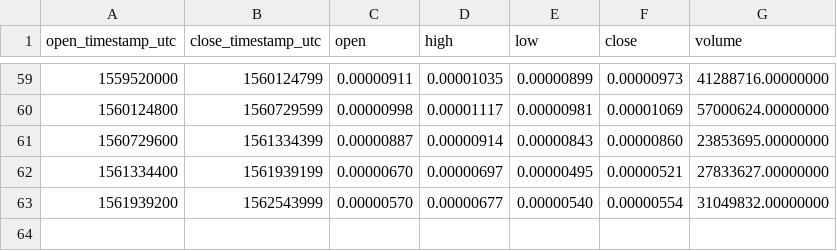
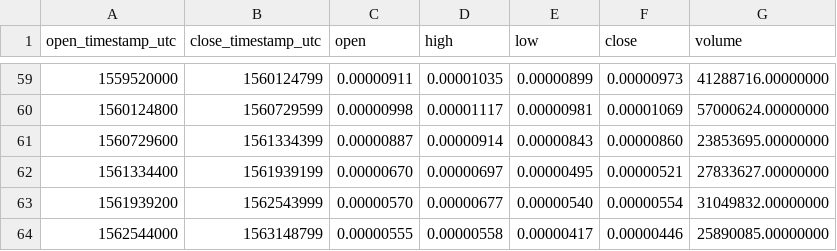
Before and after one commit to cryptobigbro/binance-LOOMBTC, a CSV file: binance-LOOMBTC-1w.csv, drawn as a sheet; only a part is shown, gaps mark what is left out; the diff names each change by its address in the sheet, - before the commit and + after, or states it on an @@ line.

```diff
--- a/binance-LOOMBTC-1w.csv
+++ b/binance-LOOMBTC-1w.csv
+row 64: 1562544000 | 1563148799 | 0.00000555 | 0.00000558 | 0.00000417 | 0.00000446 | 25890085.00000000
```
Also changed, not shown: binance-LOOMBTC-1d.csv, binance-LOOMBTC-1h.csv.
